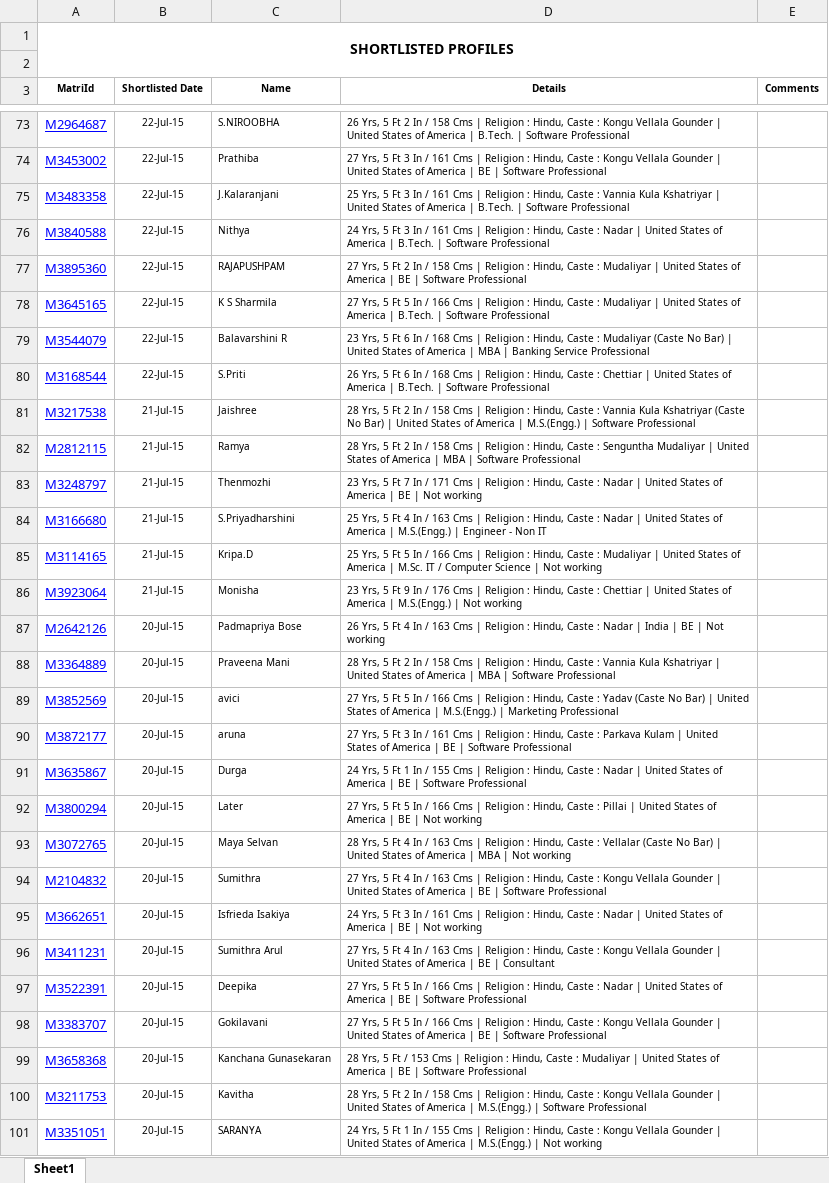
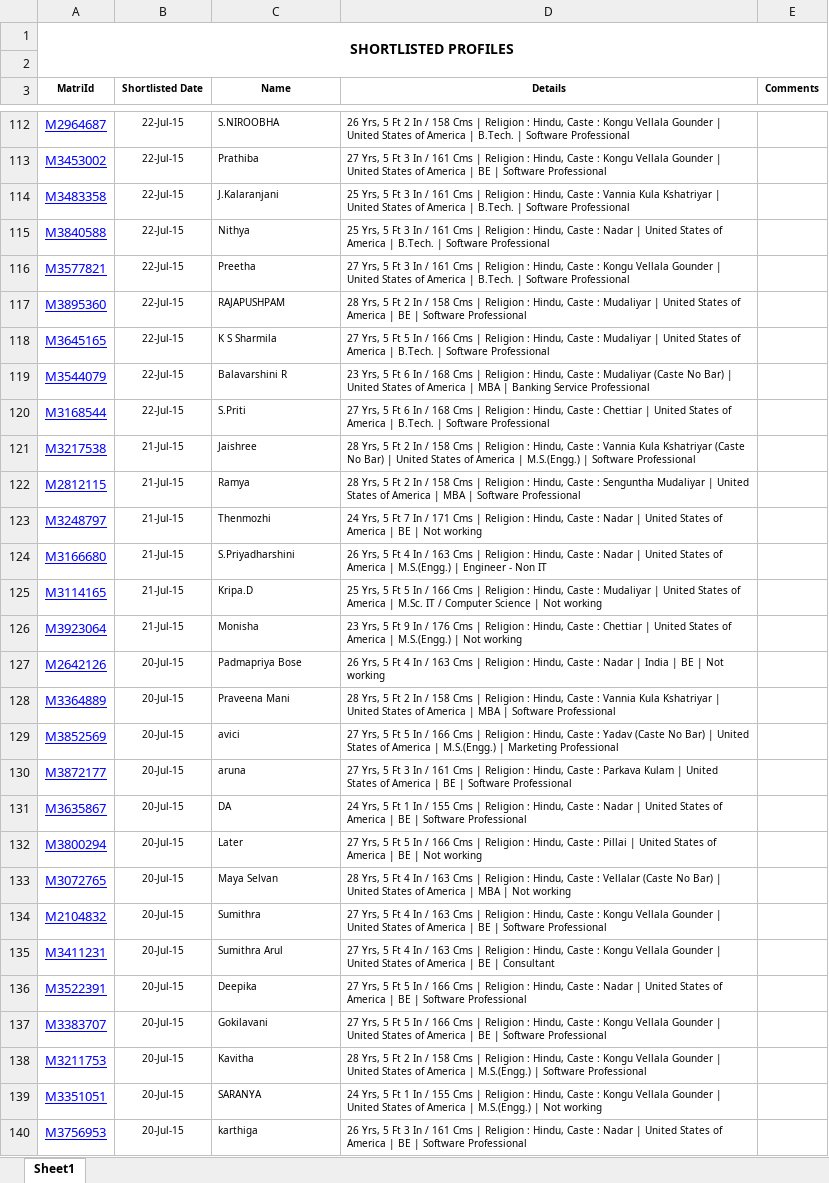
Before and after one commit to venkatasubramani/nightmare, an Excel workbook: assets/?.xlsx, sheet Sheet1, drawn as a sheet; only a part is shown, gaps mark what is left out; the shorter side is filled out with more unchanged rows; values as stored, in another font and other column widths than the file's, no borders; removed rows and columns are numbered as before the commit, all else as after; the diff covers the shown part only; the diff names each change by its address in the sheet, - before the commit and + after, or states it on an @@ line.

```diff
--- a/assets/?.xlsx (sheet Sheet1)
+++ b/assets/?.xlsx (sheet Sheet1)
-D115 (Details): 24 Yrs, 5…
+D115 (Details): 25 Yrs, 5…
+row 116: M3577821 | 22-Jul-15 | Preetha | 27 Yrs, 5 Ft 3 In / 161 Cms | Religion : Hindu, Caste : Kongu Vellala Gounder | United States of America | B.Tech. | Software Professional
-D117 (Details): 27 Yrs, 5…
+D117 (Details): 28 Yrs, 5…
-D120 (Details): 26 Yrs, 5…
+D120 (Details): 27 Yrs, 5…
-D123 (Details): 23 Yrs, 5…
+D123 (Details): 24 Yrs, 5…
-D124 (Details): 25 Yrs, 5…
+D124 (Details): 26 Yrs, 5…
-C131 (Name): Durga
+C131 (Name): DA
-row 95: M3662651 | 20-Jul-15 | Isfrieda Isakiya | 24 Yrs, 5 Ft 3 In / 161 Cms | Religion : Hindu, Caste : Nadar | United States of America | BE | Not working
-row 99: M3658368 | 20-Jul-15 | Kanchana Gunasekaran | 28 Yrs, 5 Ft / 153 Cms | Religion : Hindu, Caste : Mudaliyar | United States of America | BE | Software Professional
```
Also changed, not shown: 42 added rows, 6 removed rows and 13 edited cells elsewhere in this sheet, assets/._?.xlsx, 12 other files.
